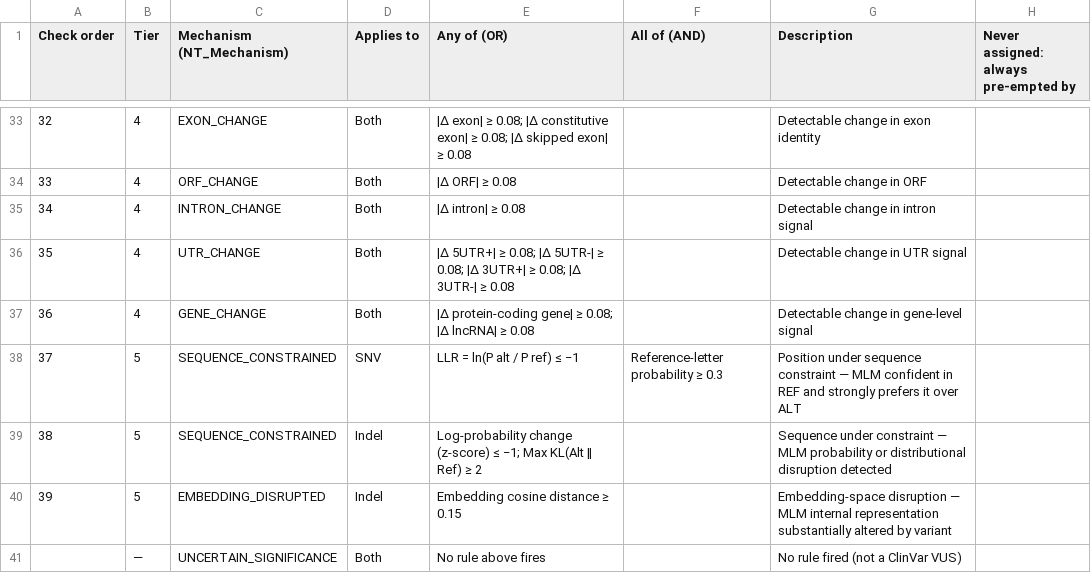
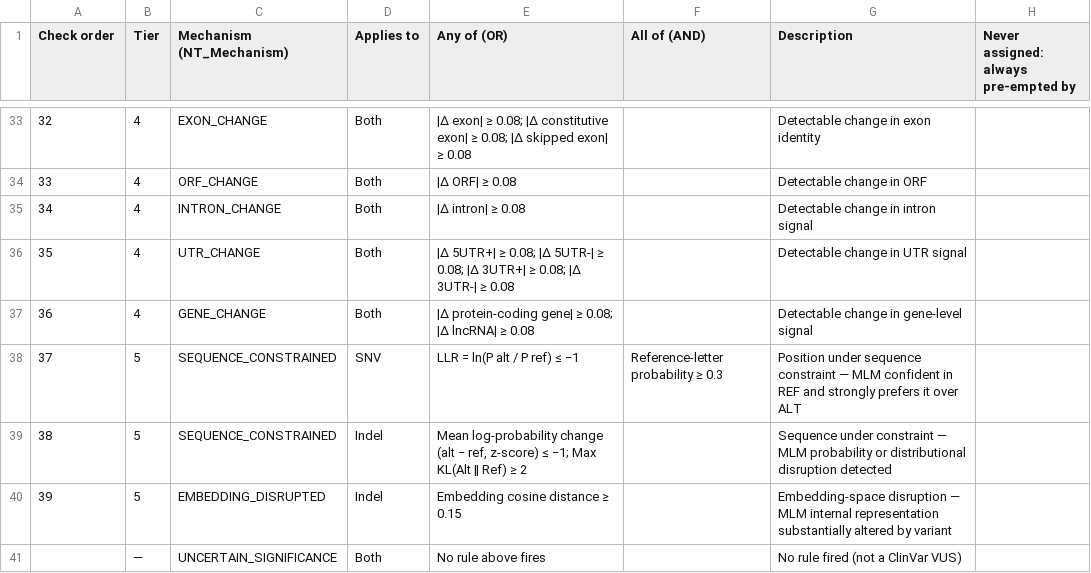
Before and after one commit to ddofer/magi, a CSV file: clinvar_pipeline/supplement/rule_table_paper.csv, drawn as a sheet; only a part is shown, gaps mark what is left out.

```diff
--- a/clinvar_pipeline/supplement/rule_table_paper.csv
+++ b/clinvar_pipeline/supplement/rule_table_paper.csv
@@ -38,3 +38,3 @@
 37,5,SEQUENCE_CONSTRAINED,SNV,LLR = ln(P alt / P ref) ≤ −1,Reference-letter probability ≥ 0.3,Position under sequence constraint — MLM confident in REF and strongly prefers it over ALT,
-38,5,SEQUENCE_CONSTRAINED,Indel,Log-probability change (z-score) ≤ −1; Max KL(Alt ‖ Ref) ≥ 2,,Sequence under constraint — MLM probability or distributional disruption detected,
+38,5,SEQUENCE_CONSTRAINED,Indel,"Mean log-probability change (alt − ref, z-score) ≤ −1; Max KL(Alt ‖ Ref) ≥ 2",,Sequence under constraint — MLM probability or distributional disruption detected,
 39,5,EMBEDDING_DISRUPTED,Indel,Embedding cosine distance ≥ 0.15,,Embedding-space disruption — MLM internal representation substantially altered by variant,
```
Also changed, not shown: 4 other files.
